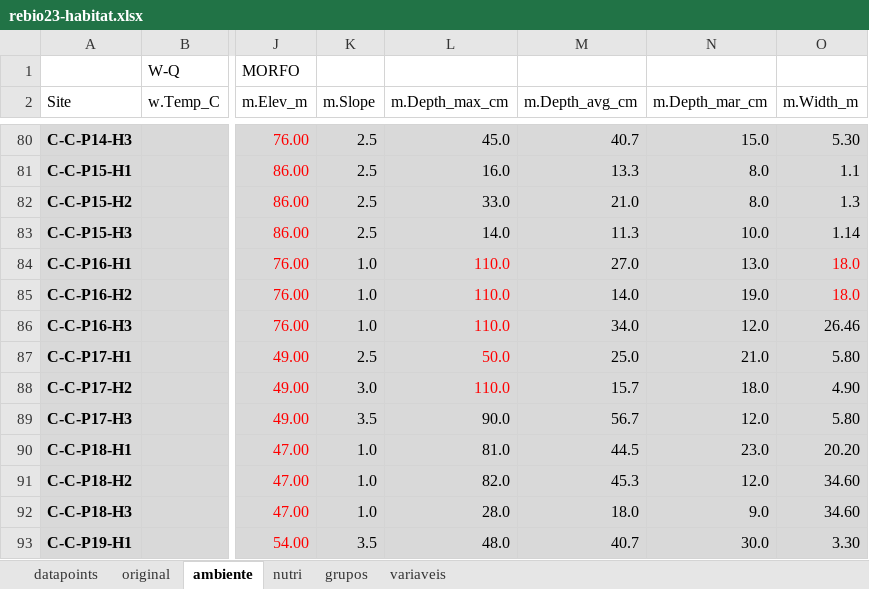
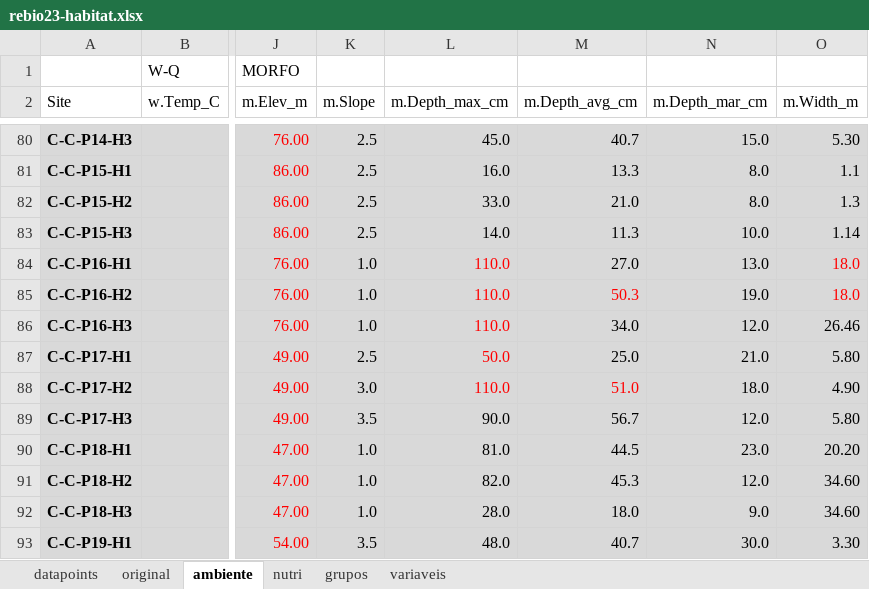
Before and after one commit to elviomedeiros/rebio23-part, an Excel workbook: dados/rebio23-habitat.xlsx, sheet ambiente, drawn as a sheet; only a part is shown, gaps mark what is left out; values as stored, in another font and other column widths than the file's, no borders; the diff names each change by its address in the sheet, - before the commit and + after, or states it on an @@ line.

```diff
--- a/dados/rebio23-habitat.xlsx (sheet ambiente)
+++ b/dados/rebio23-habitat.xlsx (sheet ambiente)
-M85 (m.Depth_avg_cm): 14.0
+M85 (m.Depth_avg_cm): 50.3
-M85 text colour: black
+M85 text colour: #FF0000
-M88 (m.Depth_avg_cm): 15.7
+M88 (m.Depth_avg_cm): 51.0
-M88 text colour: black
+M88 text colour: #FF0000
```
Also changed, not shown: res/tabela de habitat.xlsx, 16 other files.
